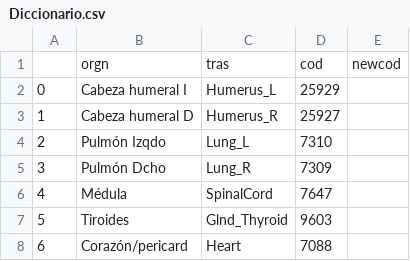
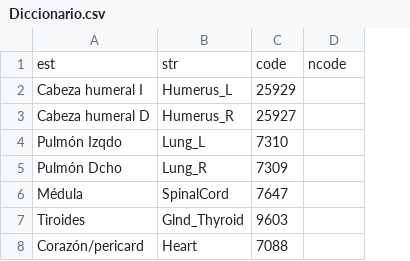
Before and after one commit to csarux/rtpros, a CSV file: protocolos/Diccionario.csv, drawn as a sheet; only a part is shown; removed rows and columns are numbered as before the commit, all else as after; the diff names each change by its address in the sheet, - before the commit and + after, or states it on an @@ line.

Commit message:
Update Diccionario.csv

```diff
--- a/protocolos/Diccionario.csv
+++ b/protocolos/Diccionario.csv
-column A, rows 2-8: 0 | 1 | 2 | 3 | 4 | 5 | 6
-row 1:  | orgn | tras | cod | newcod
+row 1: est | str | code | ncode
```
